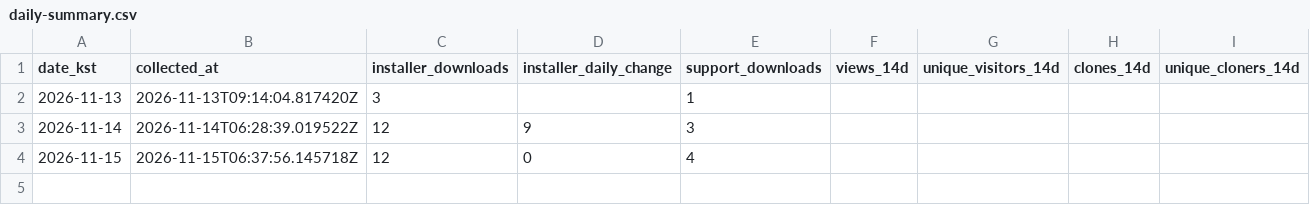
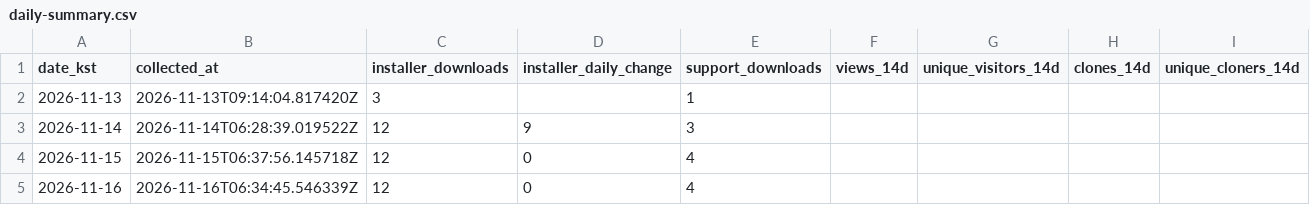
Before and after one commit to InFinity-dev/BillCalculator, a CSV file: daily-summary.csv, drawn as a sheet; the diff names each change by its address in the sheet, - before the commit and + after, or states it on an @@ line.

```diff
--- a/daily-summary.csv
+++ b/daily-summary.csv
+row 5: 2026-11-16 | 2026-11-16T06:34:45.546339Z | 12 | 0 | 4
```
Also changed, not shown: downloads.csv, 4 other files.
